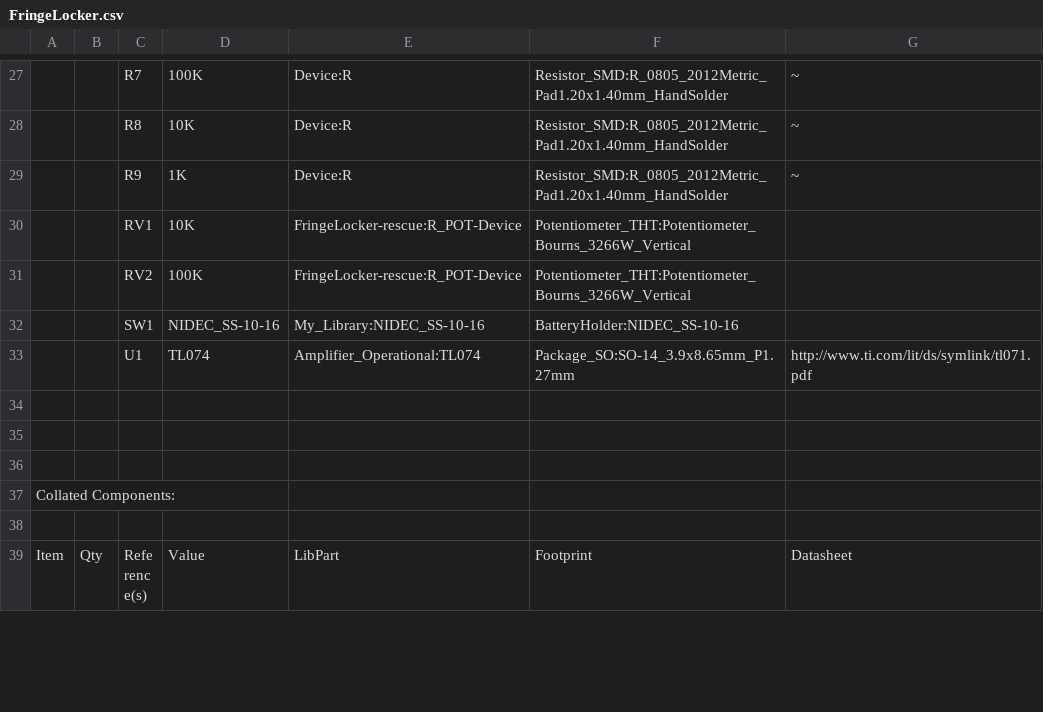
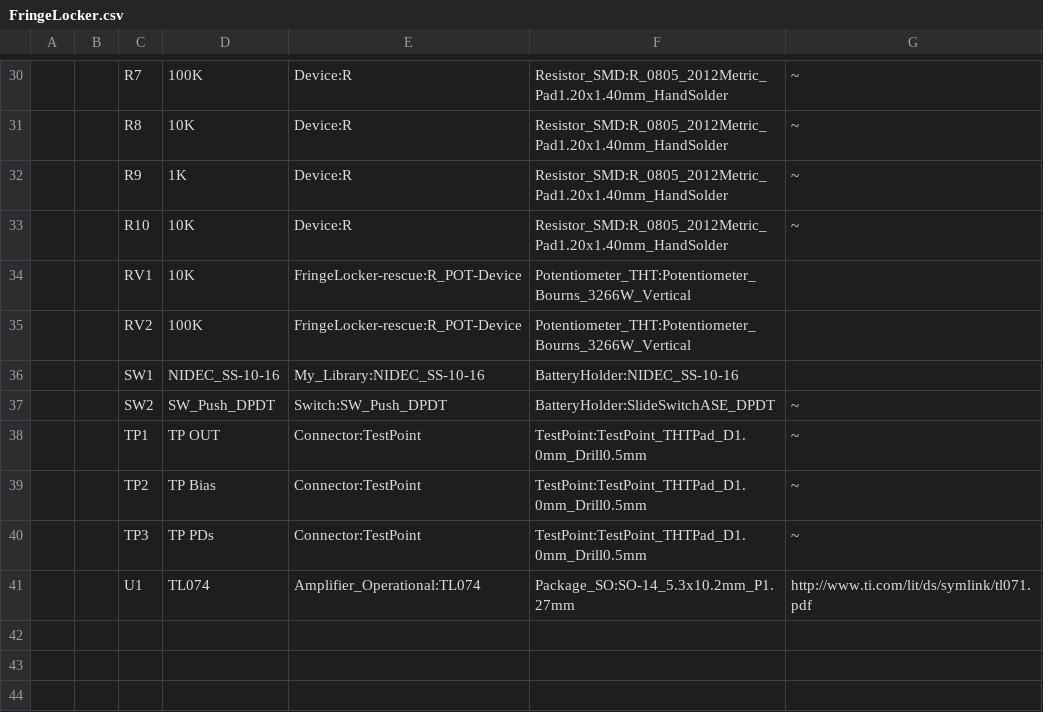
Before and after one commit to Loic74650/FringeLocker, a CSV file: FringeLocker/FringeLocker.csv, drawn as a sheet; only a part is shown, gaps mark what is left out; the shorter side is filled out with more unchanged rows; addresses are those after the commit; the diff covers the shown part only; the diff names each change by its address in the sheet, - before the commit and + after, or states it on an @@ line.

```diff
--- a/FringeLocker/FringeLocker.csv
+++ b/FringeLocker/FringeLocker.csv
+row 33:  |  | R10 | 10K | Device:R | Resistor_SMD:R_0805_2012Metric_Pad1.20x1.40mm_HandSolder | ~
+row 37:  |  | SW2 | SW_Push_DPDT | Switch:SW_Push_DPDT | BatteryHolder:SlideSwitchASE_DPDT | ~
+row 38:  |  | TP1 | TP OUT | Connector:TestPoint | TestPoint:TestPoint_THTPad_D1.0mm_Drill0.5mm | ~
+row 39:  |  | TP2 | TP Bias | Connector:TestPoint | TestPoint:TestPoint_THTPad_D1.0mm_Drill0.5mm | ~
+row 40:  |  | TP3 | TP PDs | Connector:TestPoint | TestPoint:TestPoint_THTPad_D1.0mm_Drill0.5mm | ~
-F41: Package_SO:SO-14_3.9x8.65mm_P1.27mm
+F41: Package_SO:SO-14_5.3x10.2mm_P1.27mm
```
Also changed, not shown: 13 added rows, 3 removed rows, 12 edited cells and row numbers in column A elsewhere in this file, 20 other files.
